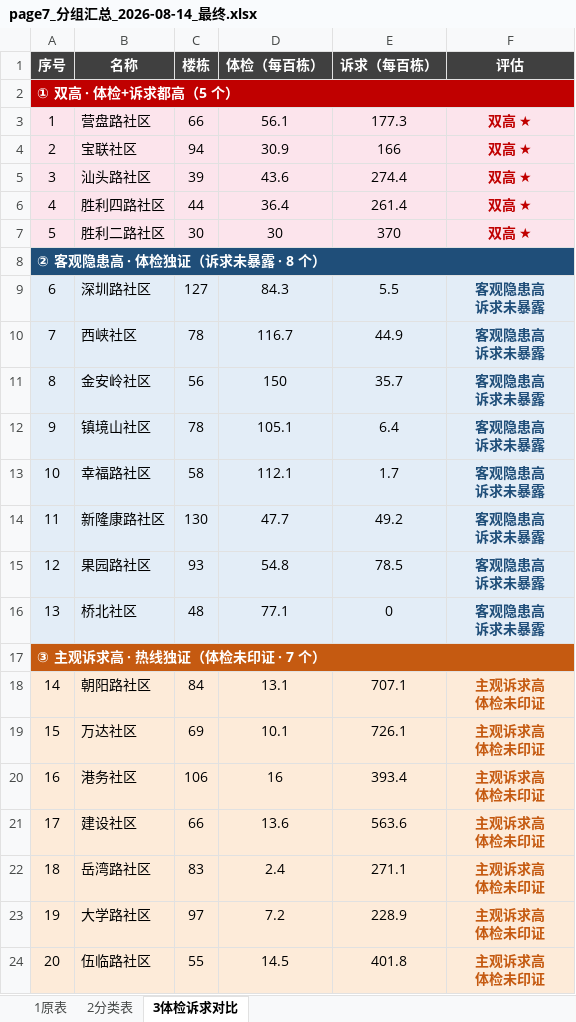
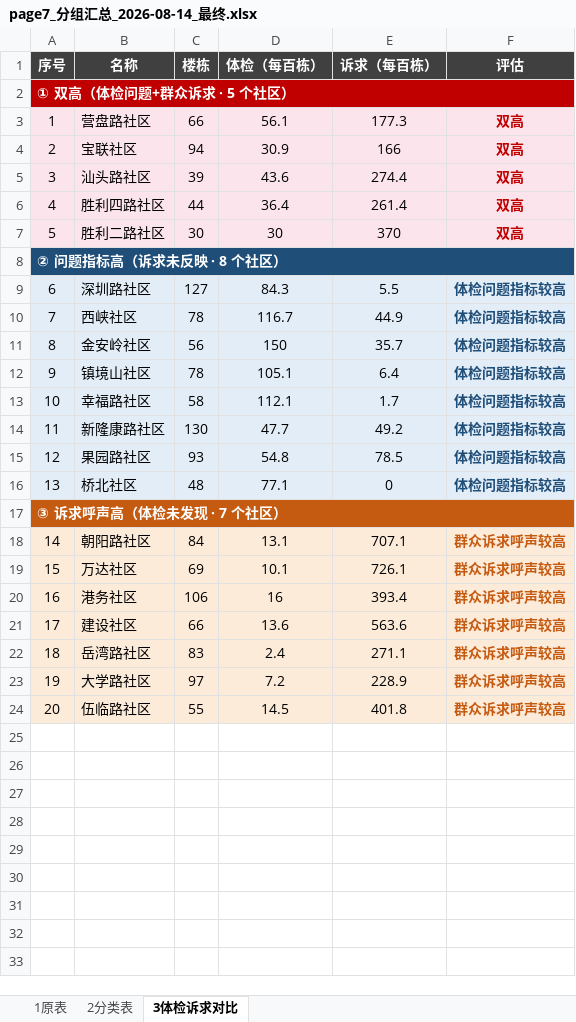
Before and after one commit to tinsei0321/emotion_map, an Excel workbook: DATA/analysis/page7小结/page7_分组汇总_2026-08-14_最终.xlsx, sheet 3体检诉求对比, drawn as a sheet; values as stored, in another font and other column widths than the file's, no borders; conditional formats not drawn; ↵ is a line break in a cell; the diff names each change by its address in the sheet, - before the commit and + after, or states it on an @@ line.

Commit message:
docs: 采用用户表述(问题指标高/诉求呼声高·体检问题+群众诉求·未反映/未发现)同步脚本+md+Excel

```diff
--- a/DATA/analysis/page7小结/page7_分组汇总_2026-08-14_最终.xlsx (sheet 3体检诉求对比)
+++ b/DATA/analysis/page7小结/page7_分组汇总_2026-08-14_最终.xlsx (sheet 3体检诉求对比)
-A2 (序号): ① 双高 · 体检+诉求都高（5 个）
+A2 (序号): ① 双高（体检问题+群众诉求 · 5 个社区）
-F3:F7 (评估): 双高 ★
+F3:F7 (评估): 双高
-A8 (序号): ② 客观隐患高 · 体检独证（诉求未暴露 · 8 个）
+A8 (序号): ② 问题指标高（诉求未反映 · 8 个社区）
-F9:F16 (评估): 客观隐患高 ↵ 诉求未暴露
+F9:F16 (评估): 体检问题指标较高
-A17 (序号): ③ 主观诉求高 · 热线独证（体检未印证 · 7 个）
+A17 (序号): ③ 诉求呼声高（体检未发现 · 7 个社区）
-F18:F24 (评估): 主观诉求高 ↵ 体检未印证
+F18:F24 (评估): 群众诉求呼声较高
```
Also changed, not shown: sheet 2分类表, 2 other files.
